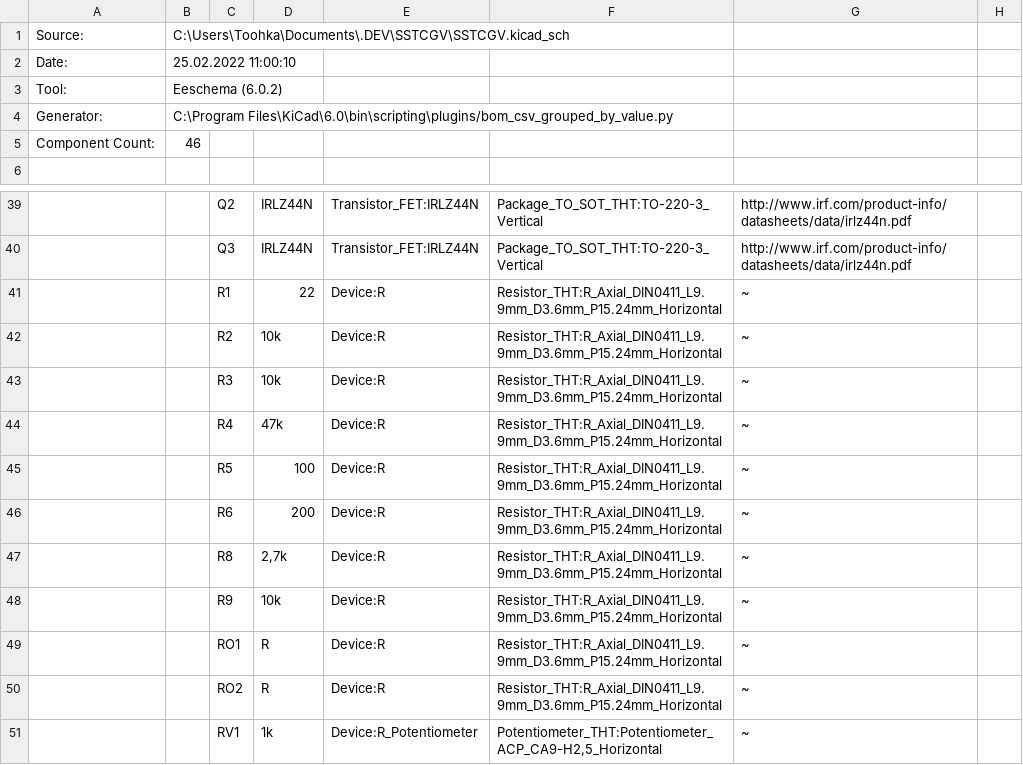
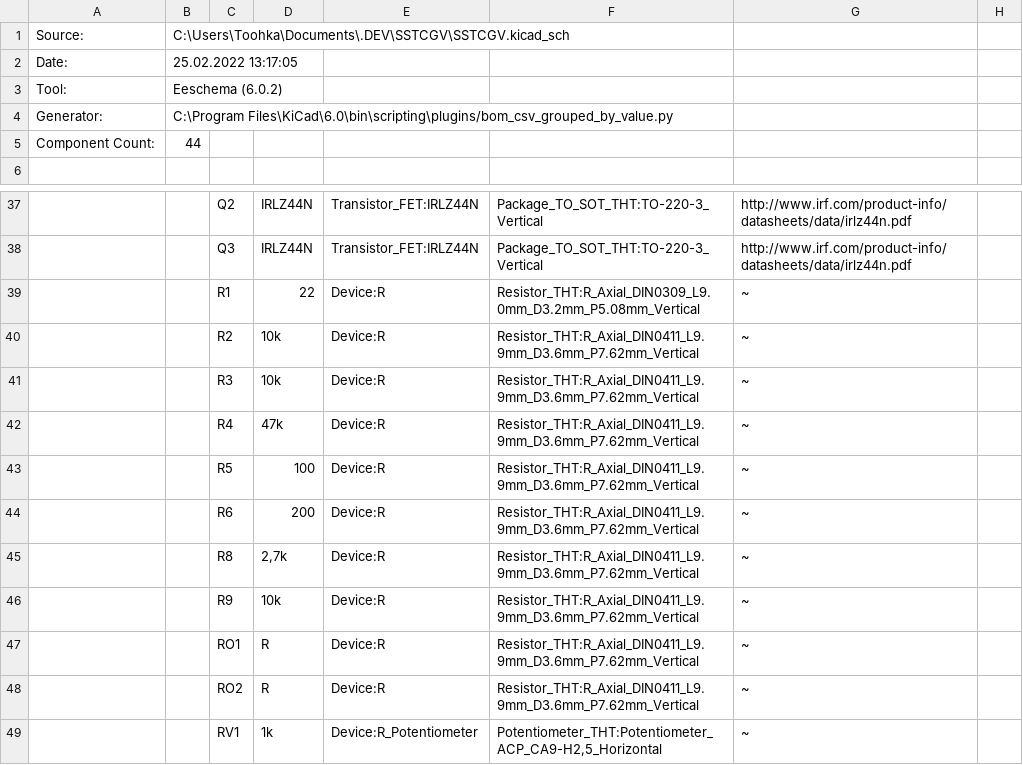
Before and after one commit to Okarisu/SSTCGV, a CSV file: SSTCGV.csv, drawn as a sheet; only a part is shown, gaps mark what is left out; addresses are those after the commit; the diff covers the shown part only; the diff names each change by its address in the sheet, - before the commit and + after, or states it on an @@ line.

```diff
--- a/SSTCGV.csv
+++ b/SSTCGV.csv
-B2: 25.02.2022 11:00:10
+B2: 25.02.2022 13:17:05
-B5: 46
+B5: 44
-F39: Resistor_THT:R_Axial_DIN0411_L9.9mm_D3.6mm_P15.24mm_Horizontal
+F39: Resistor_THT:R_Axial_DIN0309_L9.0mm_D3.2mm_P5.08mm_Vertical
-F40:F48: Resistor_THT:R_Axial_DIN0411_L9.9mm_D3.6mm_P15.24mm_Horizontal
+F40:F48: Resistor_THT:R_Axial_DIN0411_L9.9mm_D3.6mm_P7.62mm_Vertical
```
Also changed, not shown: 4 removed rows, 9 edited cells and row numbers in column A elsewhere in this file, 18 other files.
